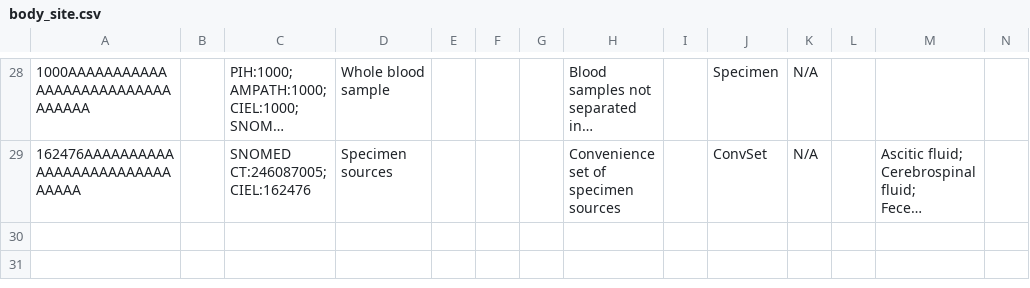
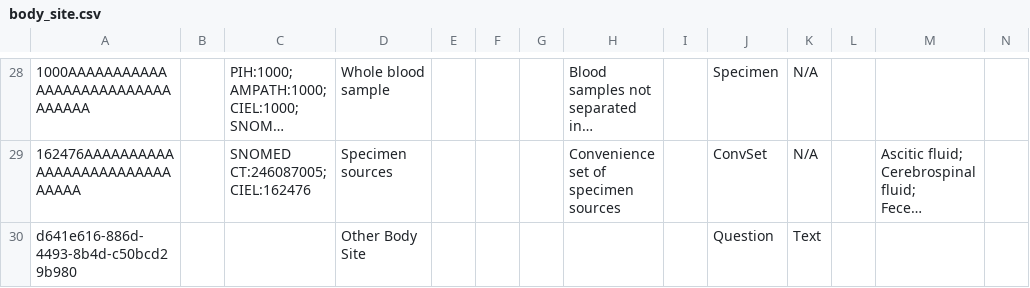
Before and after one commit to PiusKariuki/eHospital2.0, a CSV file: distro/configuration/concepts/body_site.csv, drawn as a sheet; only a part is shown, gaps mark what is left out; long unchanged cells end in …; rows hold the shown columns only; the diff names each change by its address in the sheet, - before the commit and + after, or states it on an @@ line.

Commit message:
Update Procedures, Adding Other Body Sites

```diff
--- a/distro/configuration/concepts/body_site.csv
+++ b/distro/configuration/concepts/body_site.csv
+row 30: d641e616-886d-4493-8b4d-c50bcd29b980 |  |  | Other Body Site |  |  |  |  |  | Question | Text
```
Also changed, not shown: 3 other files.
